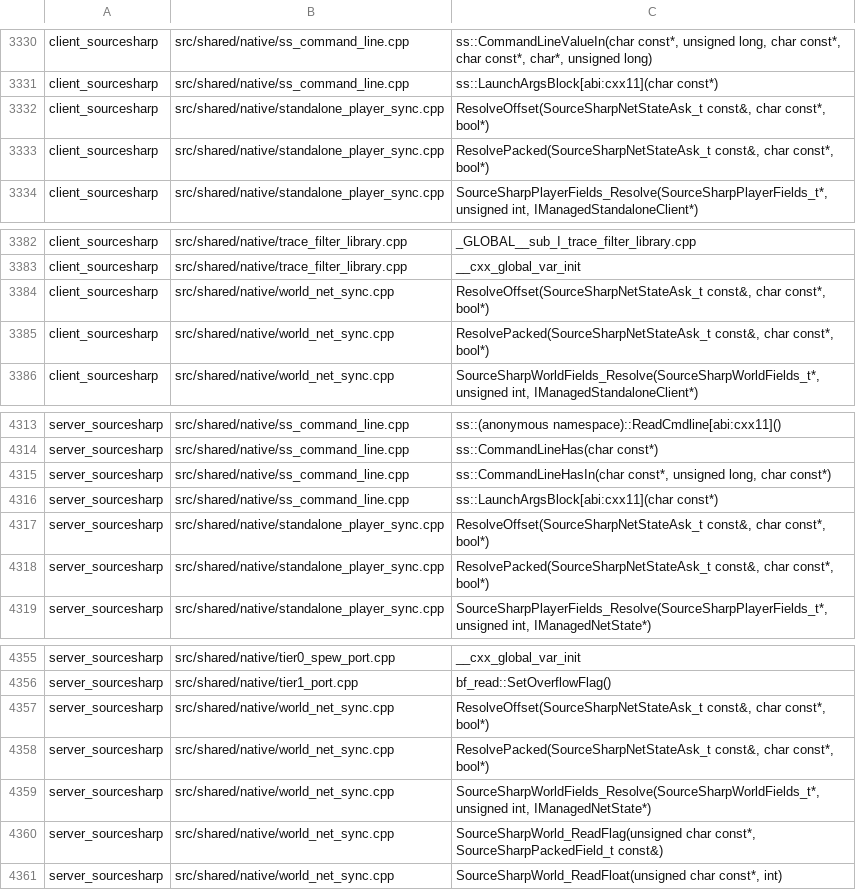
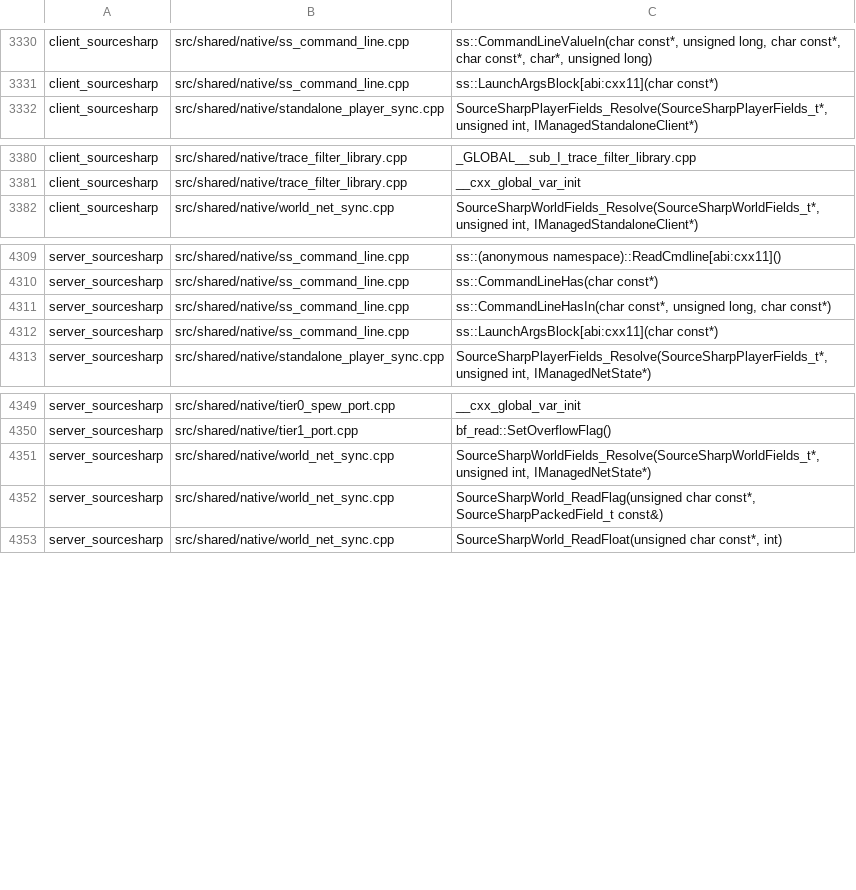
Before and after one commit to muflub/source-sdk-sharp, a TSV file: docs/native-symbols.tsv, drawn as a sheet; only a part is shown, gaps mark what is left out; the diff names each change by its address in the sheet, - before the commit and + after, or states it on an @@ line.

```diff
--- a/docs/native-symbols.tsv
+++ b/docs/native-symbols.tsv
-row 3332: client_sourcesharp | src/shared/native/standalone_player_sync.cpp | ResolveOffset(SourceSharpNetStateAsk_t const&, char const*, bool*)
-row 3333: client_sourcesharp | src/shared/native/standalone_player_sync.cpp | ResolvePacked(SourceSharpNetStateAsk_t const&, char const*, bool*)
-row 3384: client_sourcesharp | src/shared/native/world_net_sync.cpp | ResolveOffset(SourceSharpNetStateAsk_t const&, char const*, bool*)
-row 3385: client_sourcesharp | src/shared/native/world_net_sync.cpp | ResolvePacked(SourceSharpNetStateAsk_t const&, char const*, bool*)
-row 4317: server_sourcesharp | src/shared/native/standalone_player_sync.cpp | ResolveOffset(SourceSharpNetStateAsk_t const&, char const*, bool*)
-row 4318: server_sourcesharp | src/shared/native/standalone_player_sync.cpp | ResolvePacked(SourceSharpNetStateAsk_t const&, char const*, bool*)
-row 4357: server_sourcesharp | src/shared/native/world_net_sync.cpp | ResolveOffset(SourceSharpNetStateAsk_t const&, char const*, bool*)
-row 4358: server_sourcesharp | src/shared/native/world_net_sync.cpp | ResolvePacked(SourceSharpNetStateAsk_t const&, char const*, bool*)
```
Also changed, not shown: 5 other files.
